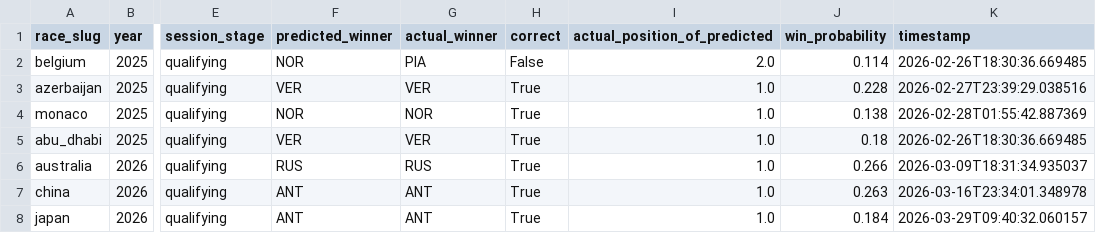
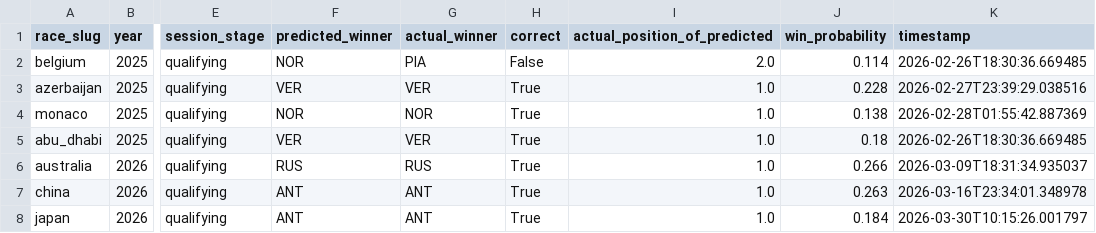
Before and after one commit to sebhgtz/timecopilot-f1-2026-forecast, a CSV file: reports/accuracy_log.csv, drawn as a sheet; only a part is shown, gaps mark what is left out; the diff names each change by its address in the sheet, - before the commit and + after, or states it on an @@ line.

```diff
--- a/reports/accuracy_log.csv
+++ b/reports/accuracy_log.csv
-K8 (timestamp): 2026-03-29T09:40:32.060157
+K8 (timestamp): 2026-03-30T10:15:26.001797
```
Also changed, not shown: reports/japan_2026/championship_final_standings.csv, reports/japan_2026/constructor_championship_standings.csv, 12 other files.
